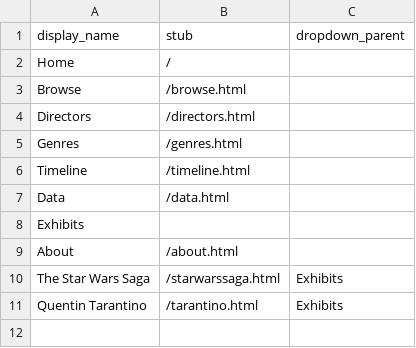
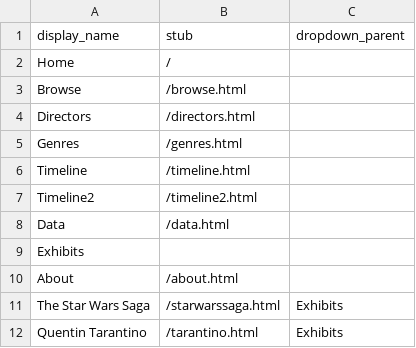
Before and after one commit to rthedrick91/movie-collection, a CSV file: _data/config-nav.csv, drawn as a sheet.

Commit message:
new timeline

```diff
--- a/_data/config-nav.csv
+++ b/_data/config-nav.csv
@@ -6,2 +6,3 @@ Genres,/genres.html
 Timeline,/timeline.html
+Timeline2,/timeline2.html
 Data,/data.html
```
Also changed, not shown: 1 other file.
